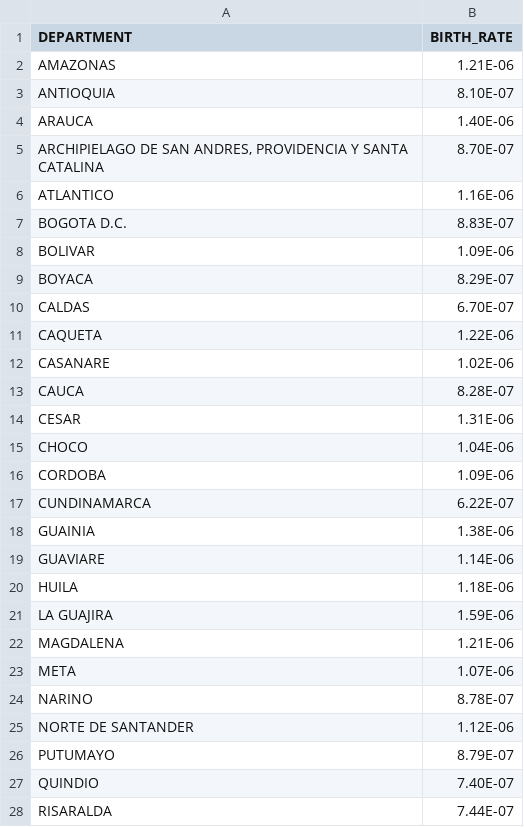
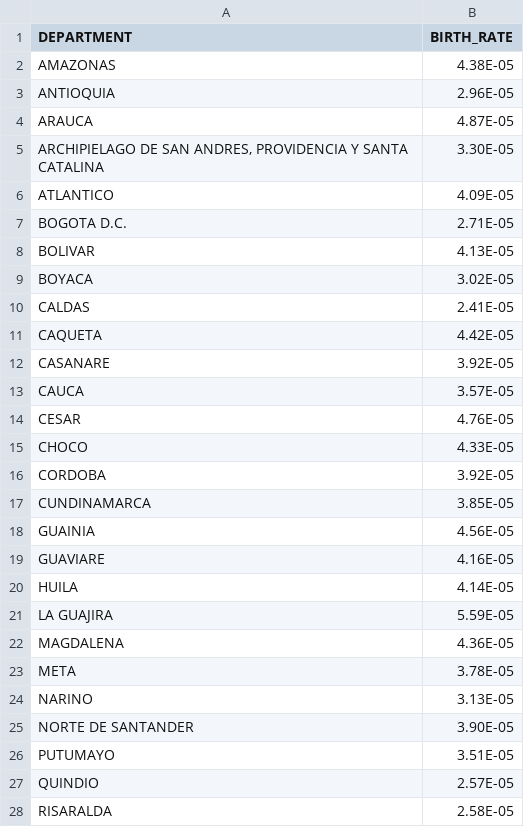
Before and after one commit to alianzacaoba/CovidEconomicEvaluation, a CSV file: data/input/birth_rate.csv, drawn as a sheet; only a part is shown; the diff covers the shown part only.

Commit message:
Updated rates

```diff
--- a/data/input/birth_rate.csv
+++ b/data/input/birth_rate.csv
@@ -2,27 +2,27 @@ DEPARTMENT;BIRTH_RATE;
-AMAZONAS;1.21E-06;
-ANTIOQUIA;8.10E-07;
-ARAUCA;1.40E-06;
-ARCHIPIELAGO DE SAN ANDRES, PROVIDENCIA Y SANTA CATALINA;8.70E-07;
-ATLANTICO;1.16E-06;
-BOGOTA D.C.;8.83E-07;
-BOLIVAR;1.09E-06;
-BOYACA;8.29E-07;
-CALDAS;6.70E-07;
-CAQUETA;1.22E-06;
-CASANARE;1.02E-06;
-CAUCA;8.28E-07;
-CESAR;1.31E-06;
-CHOCO;1.04E-06;
-CORDOBA;1.09E-06;
-CUNDINAMARCA;6.22E-07;
-GUAINIA;1.38E-06;
-GUAVIARE;1.14E-06;
-HUILA;1.18E-06;
-LA GUAJIRA;1.59E-06;
-MAGDALENA;1.21E-06;
-META;1.07E-06;
-NARINO;8.78E-07;
-NORTE DE SANTANDER;1.12E-06;
-PUTUMAYO;8.79E-07;
-QUINDIO;7.40E-07;
-RISARALDA;7.44E-07;
+AMAZONAS;4.38E-05
+ANTIOQUIA;2.96E-05
+ARAUCA;4.87E-05
+ARCHIPIELAGO DE SAN ANDRES, PROVIDENCIA Y SANTA CATALINA;3.30E-05
+ATLANTICO;4.09E-05
+BOGOTA D.C.;2.71E-05
+BOLIVAR;4.13E-05
+BOYACA;3.02E-05
+CALDAS;2.41E-05
+CAQUETA;4.42E-05
+CASANARE;3.92E-05
+CAUCA;3.57E-05
+CESAR;4.76E-05
+CHOCO;4.33E-05
+CORDOBA;3.92E-05
+CUNDINAMARCA;3.85E-05
+GUAINIA;4.56E-05
+GUAVIARE;4.16E-05
+HUILA;4.14E-05
+LA GUAJIRA;5.59E-05
+MAGDALENA;4.36E-05
+META;3.78E-05
+NARINO;3.13E-05
+NORTE DE SANTANDER;3.90E-05
+PUTUMAYO;3.51E-05
+QUINDIO;2.57E-05
+RISARALDA;2.58E-05
```
Also changed, not shown: 6 edited cells elsewhere in this file, data/input/death_rate.csv, 6 other files.
